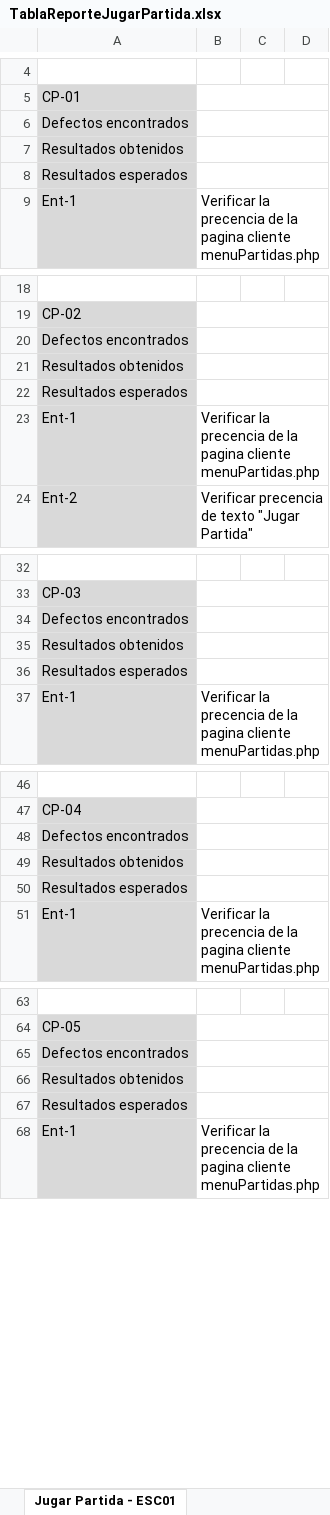
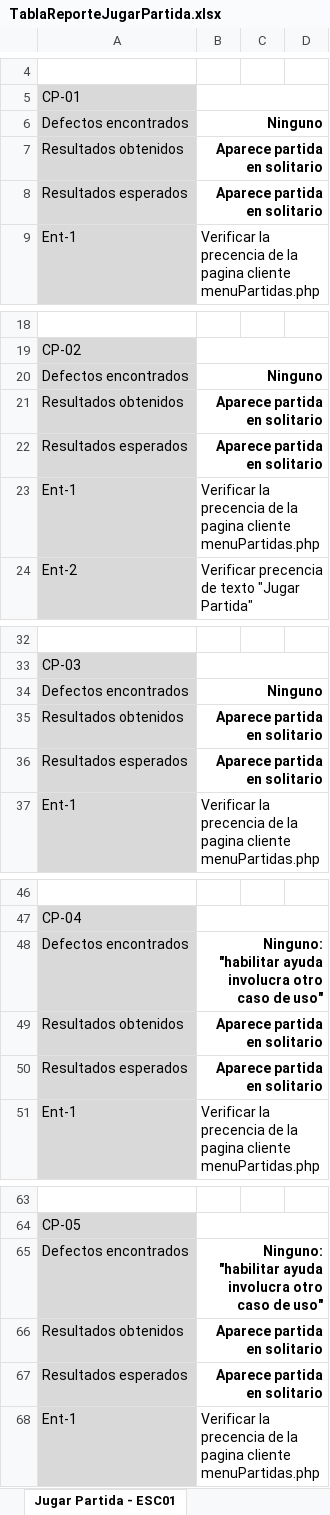
Before and after one commit to BacteriumDev/Bacterium, an Excel workbook: Documentacion/Segunda Entrega/A81556_A96812/Proyecto_Pruebas/A81556/Jugar Partida/TablaReporteJugarPartida.xlsx, sheet Jugar Partida - ESC01, drawn as a sheet; only a part is shown, gaps mark what is left out; values as stored, in another font and other column widths than the file's, no borders; the diff covers the shown part only; the diff names each change by its address in the sheet, - before the commit and + after, or states it on an @@ line.

Commit message:
Reporte casos de prueba CUS jugar partida
archivos de excel

```diff
--- a/Documentacion/Segunda Entrega/A81556_A96812/Proyecto_Pruebas/A81556/Jugar Partida/TablaReporteJugarPartida.xlsx (sheet Jugar Partida - ESC01)
+++ b/Documentacion/Segunda Entrega/A81556_A96812/Proyecto_Pruebas/A81556/Jugar Partida/TablaReporteJugarPartida.xlsx (sheet Jugar Partida - ESC01)
-B6: (empty)
+B6: Ninguno
-B7:B8: (empty)
+B7:B8: Aparece partida en solitario
-B20: (empty)
+B20: Ninguno
-B21:B22: (empty)
+B21:B22: Aparece partida en solitario
-B34: (empty)
+B34: Ninguno
-B35:B36: (empty)
+B35:B36: Aparece partida en solitario
-B48: (empty)
+B48: Ninguno: "habilitar ayuda involucra otro caso de uso"
-B49:B50: (empty)
+B49:B50: Aparece partida en solitario
-B65: (empty)
+B65: Ninguno: "habilitar ayuda involucra otro caso de uso"
-B66:B67: (empty)
+B66:B67: Aparece partida en solitario
```
Also changed, not shown: 9 edited cells elsewhere in this sheet, sheet Jugar Partida - ESC05, sheet Jugar Partida - ESC08, sheet Jugar Partida - ESC06, sheet Jugar Partida - ESC04, sheet Jugar Partida - ESC07.
